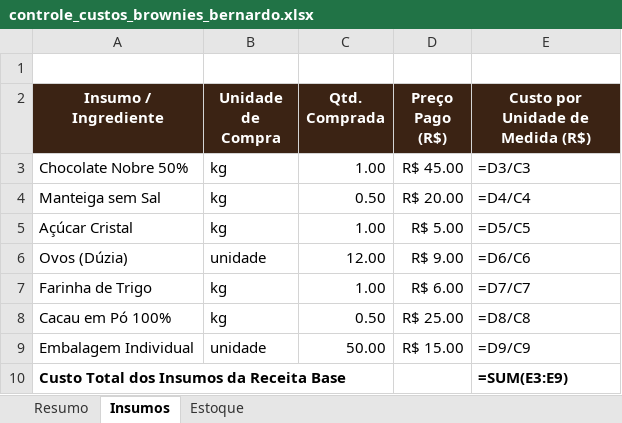
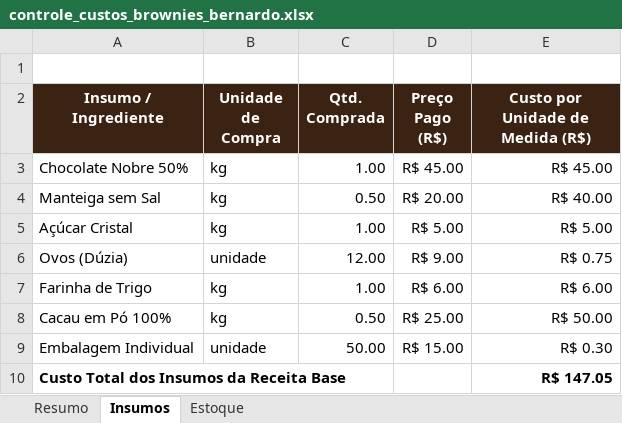
Before and after one commit to isadoraf2803/brownie-perfeito, an Excel workbook: projeto_brownie_bernardo/controle_custos_brownies_bernardo.xlsx, sheet Insumos, drawn as a sheet; values as stored, in another font and other column widths than the file's, no borders; formulas without a stored value are shown as written; the diff names each change by its address in the sheet, - before the commit and + after, or states it on an @@ line.

```diff
--- a/projeto_brownie_bernardo/controle_custos_brownies_bernardo.xlsx (sheet Insumos)
+++ b/projeto_brownie_bernardo/controle_custos_brownies_bernardo.xlsx (sheet Insumos)
-E3 (Custo por Unidade de Medida (R$)): =D3/C3
+E3 (Custo por Unidade de Medida (R$)): R$ 45.00
-E4 (Custo por Unidade de Medida (R$)): =D4/C4
+E4 (Custo por Unidade de Medida (R$)): R$ 40.00
-E5 (Custo por Unidade de Medida (R$)): =D5/C5
+E5 (Custo por Unidade de Medida (R$)): R$ 5.00
-E6 (Custo por Unidade de Medida (R$)): =D6/C6
+E6 (Custo por Unidade de Medida (R$)): R$ 0.75
-E7 (Custo por Unidade de Medida (R$)): =D7/C7
+E7 (Custo por Unidade de Medida (R$)): R$ 6.00
-E8 (Custo por Unidade de Medida (R$)): =D8/C8
+E8 (Custo por Unidade de Medida (R$)): R$ 50.00
-E9 (Custo por Unidade de Medida (R$)): =D9/C9
+E9 (Custo por Unidade de Medida (R$)): R$ 0.30
-E10 (Custo por Unidade de Medida (R$)): =SUM(E3:E9)
+E10 (Custo por Unidade de Medida (R$)): R$ 147.05
```
Also changed, not shown: sheet Resumo, sheet Estoque, 1 other file.
